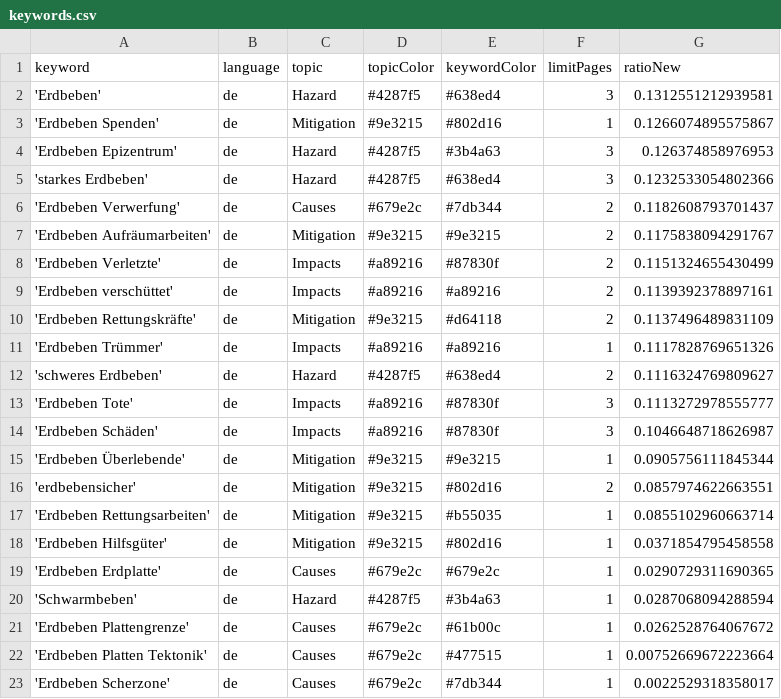
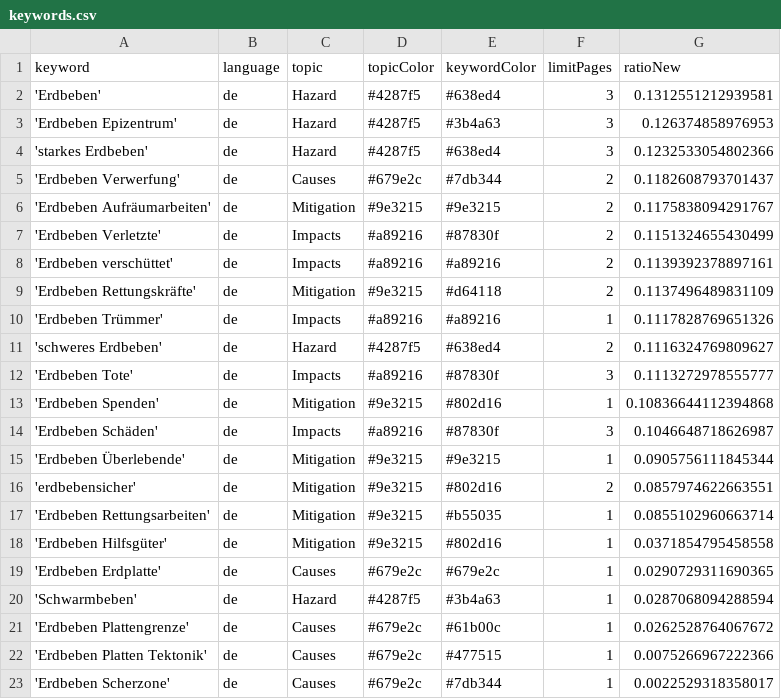
Before and after one commit to MarcoL95-news/winterIsComing, a CSV file: keywords.csv, drawn as a sheet.

Commit message:
Commit from GitHub Actions (harvest:0.0)

```diff
--- a/keywords.csv
+++ b/keywords.csv
@@ -2,3 +2,2 @@ keyword,language,topic,topicColor,keywordColor,limitPages,ratioNew
 'Erdbeben',de,Hazard,#4287f5,#638ed4,3,0.1312551212939581
-'Erdbeben Spenden',de,Mitigation,#9e3215,#802d16,1,0.1266074895575867
 'Erdbeben Epizentrum',de,Hazard,#4287f5,#3b4a63,3,0.126374858976953
@@ -13,2 +12,3 @@ keyword,language,topic,topicColor,keywordColor,limitPages,ratioNew
 'Erdbeben Tote',de,Impacts,#a89216,#87830f,3,0.1113272978555777
+'Erdbeben Spenden',de,Mitigation,#9e3215,#802d16,1,0.10836644112394868
 'Erdbeben Schäden',de,Impacts,#a89216,#87830f,3,0.1046648718626987
@@ -21,3 +21,3 @@ keyword,language,topic,topicColor,keywordColor,limitPages,ratioNew
 'Erdbeben Plattengrenze',de,Causes,#679e2c,#61b00c,1,0.0262528764067672
-'Erdbeben Platten Tektonik',de,Causes,#679e2c,#477515,1,0.00752669672223664
+'Erdbeben Platten Tektonik',de,Causes,#679e2c,#477515,1,0.0075266967222366
 'Erdbeben Scherzone',de,Causes,#679e2c,#7db344,1,0.0022529318358017
```
